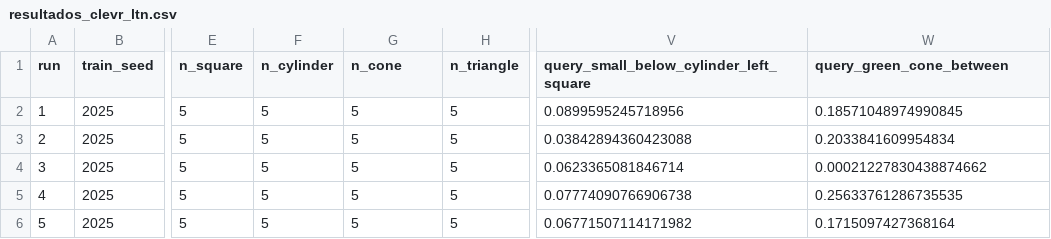
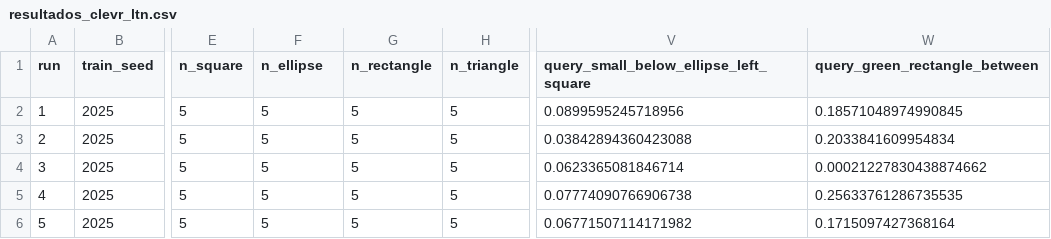
Before and after one commit to GabrielYuri1127/IA_Trabalho3, a CSV file: resultados_clevr_ltn.csv, drawn as a sheet; only a part is shown, gaps mark what is left out; the diff names each change by its address in the sheet, - before the commit and + after, or states it on an @@ line.

```diff
--- a/resultados_clevr_ltn.csv
+++ b/resultados_clevr_ltn.csv
-F1: n_cylinder
+F1: n_ellipse
-G1: n_cone
+G1: n_rectangle
-V1: query_small_below_cylinder_left_square
+V1: query_small_below_ellipse_left_square
-W1: query_green_cone_between
+W1: query_green_rectangle_between
```
Also changed, not shown: 6 other files.
